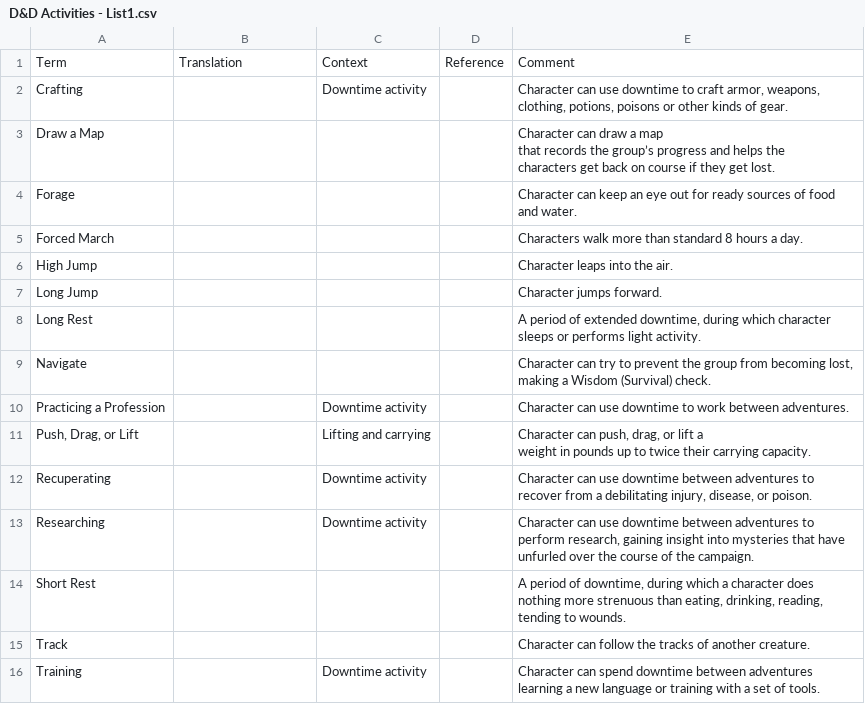
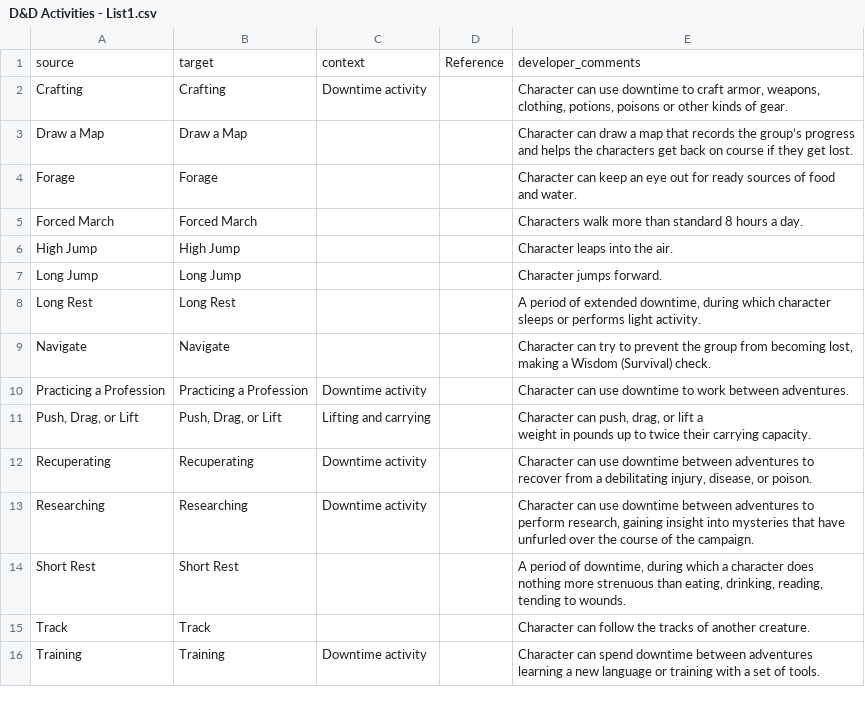
Before and after one commit to Stari-kolomoni/lexicon-translations, a CSV file: D&D 5e/D&D Activities - List1.csv, drawn as a sheet.

```diff
--- a/D&D 5e/D&D Activities - List1.csv
+++ b/D&D 5e/D&D Activities - List1.csv
@@ -1,19 +1,17 @@
-Term,Translation,Context,Reference,Comment
-Crafting,,Downtime activity,,"Character can use downtime to craft armor, weapons, clothing, potions, poisons or other kinds of gear."
-Draw a Map,,,,"Character can draw a map
-that records the group’s progress and helps the
-characters get back on course if they get lost."
-Forage,,,,Character can keep an eye out for ready sources of food and water.
-Forced March,,,,Characters walk more than standard 8 hours a day.
-High Jump,,,,Character leaps into the air.
-Long Jump,,,,Character jumps forward.
-Long Rest,,,,"A period of extended downtime, during which character sleeps or performs light activity."
-Navigate,,,,"Character can try to prevent the group from becoming lost, making a Wisdom (Survival) check."
-Practicing a Profession,,Downtime activity,,Character can use downtime to work between adventures.
-"Push, Drag, or Lift",,Lifting and carrying,,"Character can push, drag, or lift a
-weight in pounds up to twice their carrying capacity."
-Recuperating,,Downtime activity,,"Character can use downtime between adventures to recover from a debilitating injury, disease, or poison."
-Researching,,Downtime activity,,"Character can use downtime between adventures to perform research, gaining insight into mysteries that have unfurled over the course of the campaign. "
-Short Rest,,,,"A period of downtime, during which a character does nothing more strenuous than eating, drinking, reading, tending to wounds."
-Track,,,,Character can follow the tracks of another creature.
-Training,,Downtime activity,,Character can spend downtime between adventures learning a new language or training with a set of tools.
+source,target,context,Reference,developer_comments
+Crafting,Crafting,Downtime activity,,"Character can use downtime to craft armor, weapons, clothing, potions, poisons or other kinds of gear."
+Draw a Map,Draw a Map,,,Character can draw a map that records the group’s progress and helps the characters get back on course if they get lost.
+Forage,Forage,,,Character can keep an eye out for ready sources of food and water.
+Forced March,Forced March,,,Characters walk more than standard 8 hours a day.
+High Jump,High Jump,,,Character leaps into the air.
+Long Jump,Long Jump,,,Character jumps forward.
+Long Rest,Long Rest,,,"A period of extended downtime, during which character sleeps or performs light activity."
+Navigate,Navigate,,,"Character can try to prevent the group from becoming lost, making a Wisdom (Survival) check."
+Practicing a Profession,Practicing a Profession,Downtime activity,,Character can use downtime to work between adventures.
+"Push, Drag, or Lift","Push, Drag, or Lift",Lifting and carrying,,"Character can push, drag, or lift a
+weight in pounds up to twice their carrying capacity."
+Recuperating,Recuperating,Downtime activity,,"Character can use downtime between adventures to recover from a debilitating injury, disease, or poison."
+Researching,Researching,Downtime activity,,"Character can use downtime between adventures to perform research, gaining insight into mysteries that have unfurled over the course of the campaign. "
+Short Rest,Short Rest,,,"A period of downtime, during which a character does nothing more strenuous than eating, drinking, reading, tending to wounds."
+Track,Track,,,Character can follow the tracks of another creature.
+Training,Training,Downtime activity,,Character can spend downtime between adventures learning a new language or training with a set of tools.
```
Also changed, not shown: 44 other files.
